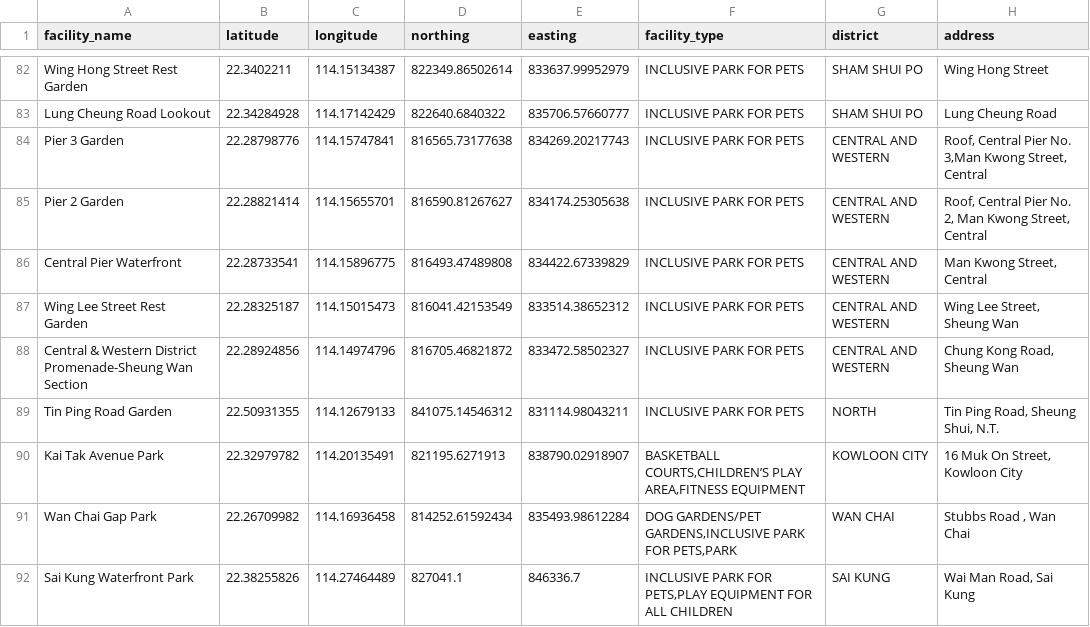
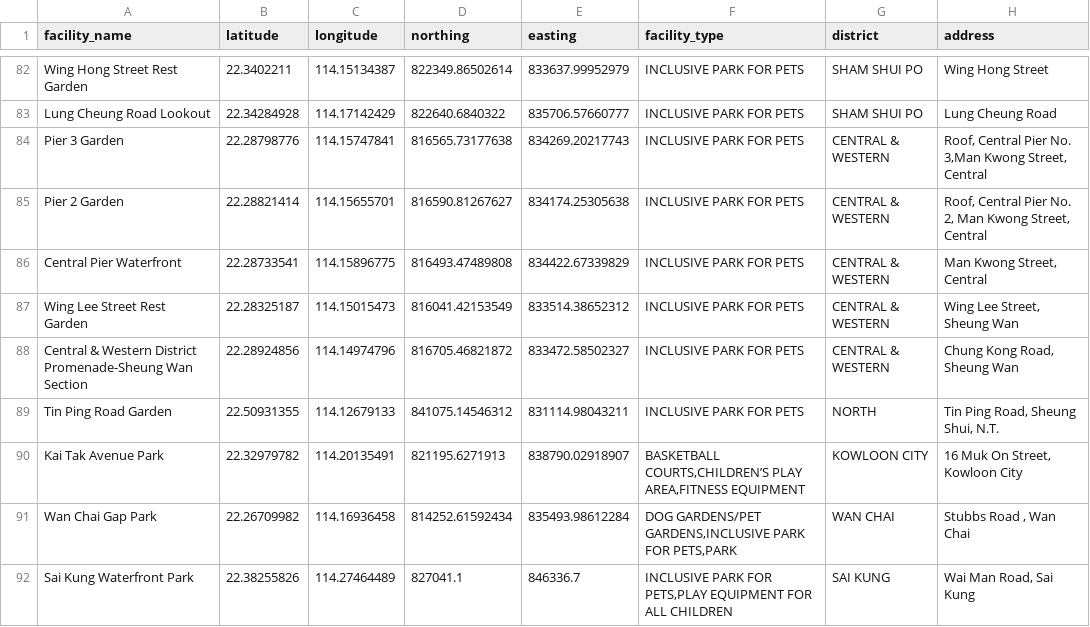
Before and after one commit to ujayden/LSGI3245-FinalProject, a CSV file: data/cleaned/stage_pre_clean/parks_zoos_and_gardens.csv (was data/cleaned/parks_zoos_and_gardens.csv), drawn as a sheet; only a part is shown, gaps mark what is left out; the diff covers the shown part only.

```diff
--- a/data/cleaned/parks_zoos_and_gardens.csv
+++ b/data/cleaned/stage_pre_clean/parks_zoos_and_gardens.csv
@@ -83,7 +83,7 @@ Wing Hong Street Rest Garden,22.3402211,114.15134387,822349.86502614,833637.9995
 Lung Cheung Road Lookout,22.34284928,114.17142429,822640.6840322,835706.57660777,INCLUSIVE PARK FOR PETS,SHAM SHUI PO,Lung Cheung Road
-Pier 3 Garden,22.28798776,114.15747841,816565.73177638,834269.20217743,INCLUSIVE PARK FOR PETS,CENTRAL AND WESTERN,"Roof, Central Pier No. 3,Man Kwong Street, Central"
-Pier 2 Garden,22.28821414,114.15655701,816590.81267627,834174.25305638,INCLUSIVE PARK FOR PETS,CENTRAL AND WESTERN,"Roof, Central Pier No. 2, Man Kwong Street, Central"
-Central Pier Waterfront,22.28733541,114.15896775,816493.47489808,834422.67339829,INCLUSIVE PARK FOR PETS,CENTRAL AND WESTERN,"Man Kwong Street, Central"
-Wing Lee Street Rest Garden,22.28325187,114.15015473,816041.42153549,833514.38652312,INCLUSIVE PARK FOR PETS,CENTRAL AND WESTERN,"Wing Lee Street, Sheung Wan"
-Central & Western District Promenade-Sheung Wan Section,22.28924856,114.14974796,816705.46821872,833472.58502327,INCLUSIVE PARK FOR PETS,CENTRAL AND WESTERN,"Chung Kong Road, Sheung Wan"
+Pier 3 Garden,22.28798776,114.15747841,816565.73177638,834269.20217743,INCLUSIVE PARK FOR PETS,CENTRAL & WESTERN,"Roof, Central Pier No. 3,Man Kwong Street, Central"
+Pier 2 Garden,22.28821414,114.15655701,816590.81267627,834174.25305638,INCLUSIVE PARK FOR PETS,CENTRAL & WESTERN,"Roof, Central Pier No. 2, Man Kwong Street, Central"
+Central Pier Waterfront,22.28733541,114.15896775,816493.47489808,834422.67339829,INCLUSIVE PARK FOR PETS,CENTRAL & WESTERN,"Man Kwong Street, Central"
+Wing Lee Street Rest Garden,22.28325187,114.15015473,816041.42153549,833514.38652312,INCLUSIVE PARK FOR PETS,CENTRAL & WESTERN,"Wing Lee Street, Sheung Wan"
+Central & Western District Promenade-Sheung Wan Section,22.28924856,114.14974796,816705.46821872,833472.58502327,INCLUSIVE PARK FOR PETS,CENTRAL & WESTERN,"Chung Kong Road, Sheung Wan"
 Tin Ping Road Garden,22.50931355,114.12679133,841075.14546312,831114.98043211,INCLUSIVE PARK FOR PETS,NORTH,"Tin Ping Road, Sheung Shui, N.T."
```
Also changed, not shown: 9 edited cells elsewhere in this file, data/cleaned/stage_pre_clean/badminton_courts.csv, data/cleaned/stage_pre_clean/basketball_courts.csv, 25 other files.
